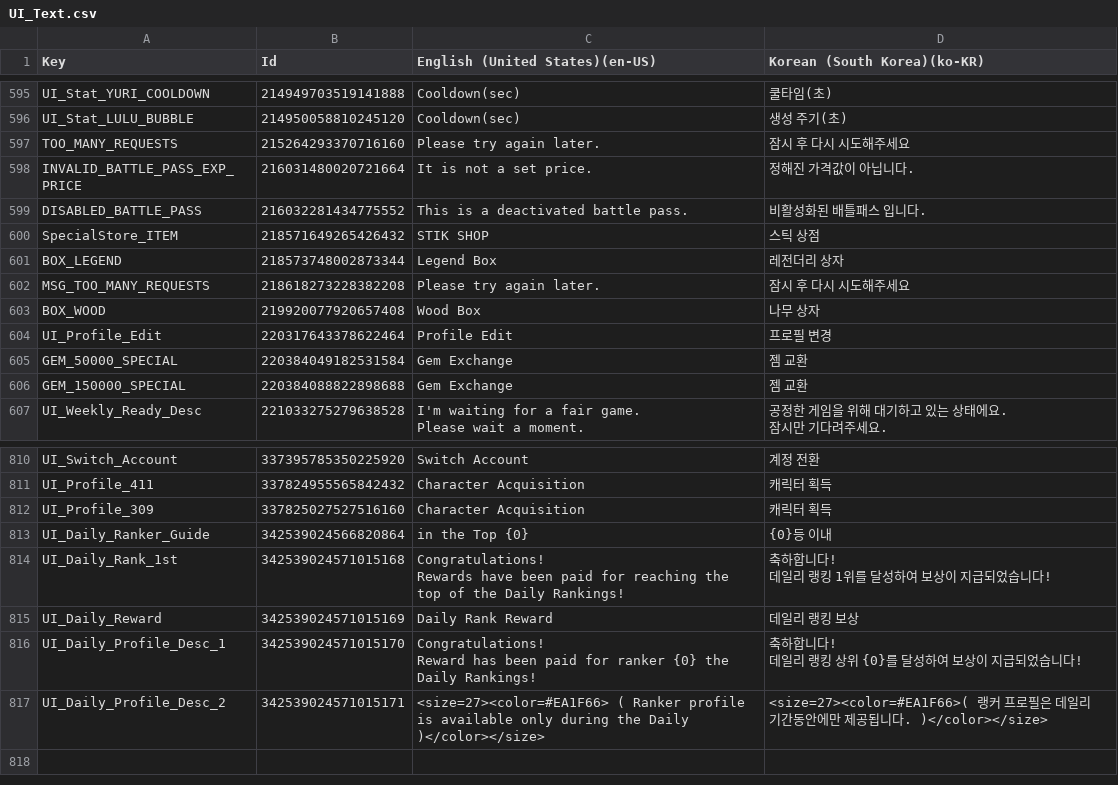
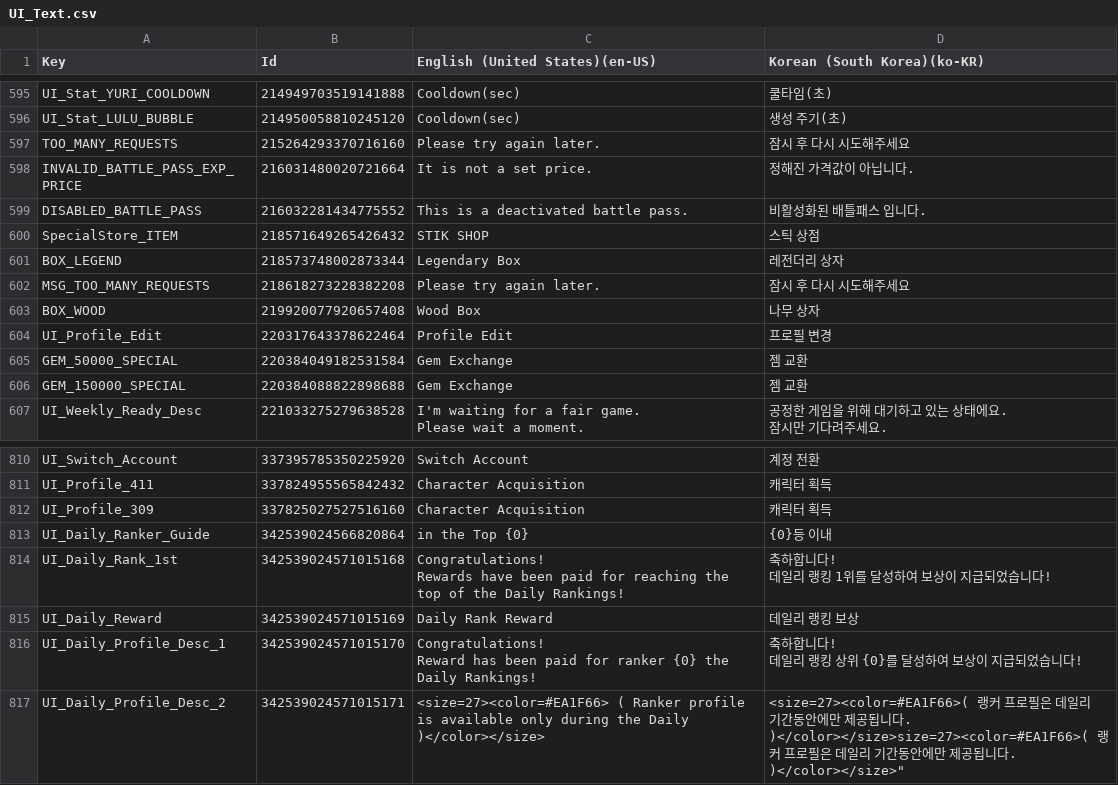
Before and after one commit to Staika-Official/defengo-app, a CSV file: Assets/UI_Text.csv, drawn as a sheet; only a part is shown, gaps mark what is left out; the diff names each change by its address in the sheet, - before the commit and + after, or states it on an @@ line.

```diff
--- a/Assets/UI_Text.csv
+++ b/Assets/UI_Text.csv
-C601 (English (United States)(en-US)): Legend Box
+C601 (English (United States)(en-US)): Legendary Box
-D817 (Korean (South Korea)(ko-KR)): …다. )</color></size>
+D817 (Korean (South Korea)(ko-KR)): …다. )</color></size>size=27><color=#EA1F66>( 랭커 프로필은 데일리 기간동안에만 제공됩니다. )</color></size>"
```
Also changed, not shown: 5 other files.
